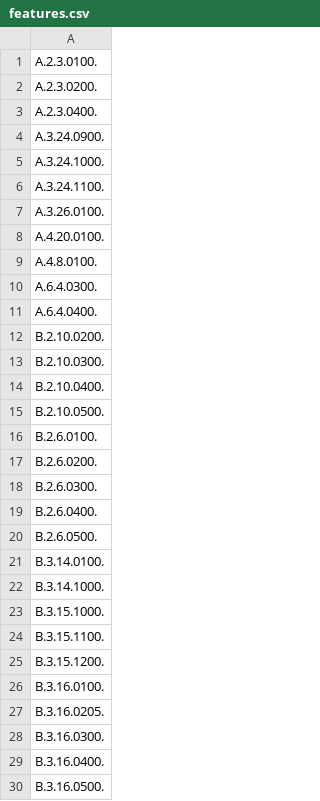
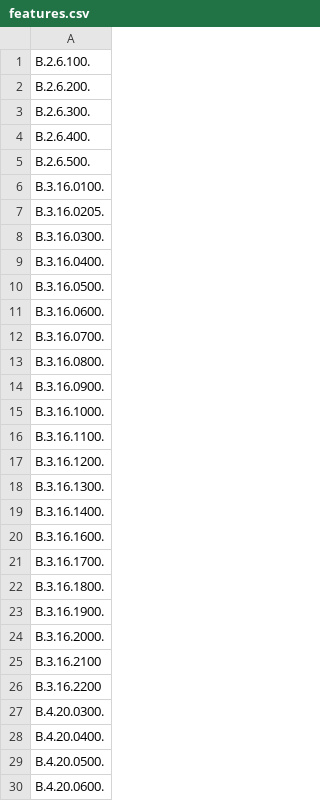
Before and after one commit to schatto1/redcap_rsvc, a CSV file: features.csv, drawn as a sheet; only a part is shown; the shorter side is filled out with more unchanged rows.

Commit message:
Update features.csv

```diff
--- a/features.csv
+++ b/features.csv
@@ -1,26 +1,6 @@
-A.2.3.0100.
-A.2.3.0200.
-A.2.3.0400.
-A.3.24.0900.
-A.3.24.1000.
-A.3.24.1100.
-A.3.26.0100.
-A.4.20.0100.
-A.4.8.0100.
-A.6.4.0300.
-A.6.4.0400.
-B.2.10.0200.
-B.2.10.0300.
-B.2.10.0400.
-B.2.10.0500.
-B.2.6.0100.
-B.2.6.0200.
-B.2.6.0300.
-B.2.6.0400.
-B.2.6.0500.
-B.3.14.0100.
-B.3.14.1000.
-B.3.15.1000.
-B.3.15.1100.
-B.3.15.1200.
+B.2.6.100.
+B.2.6.200.
+B.2.6.300.
+B.2.6.400.
+B.2.6.500.
 B.3.16.0100.
```
